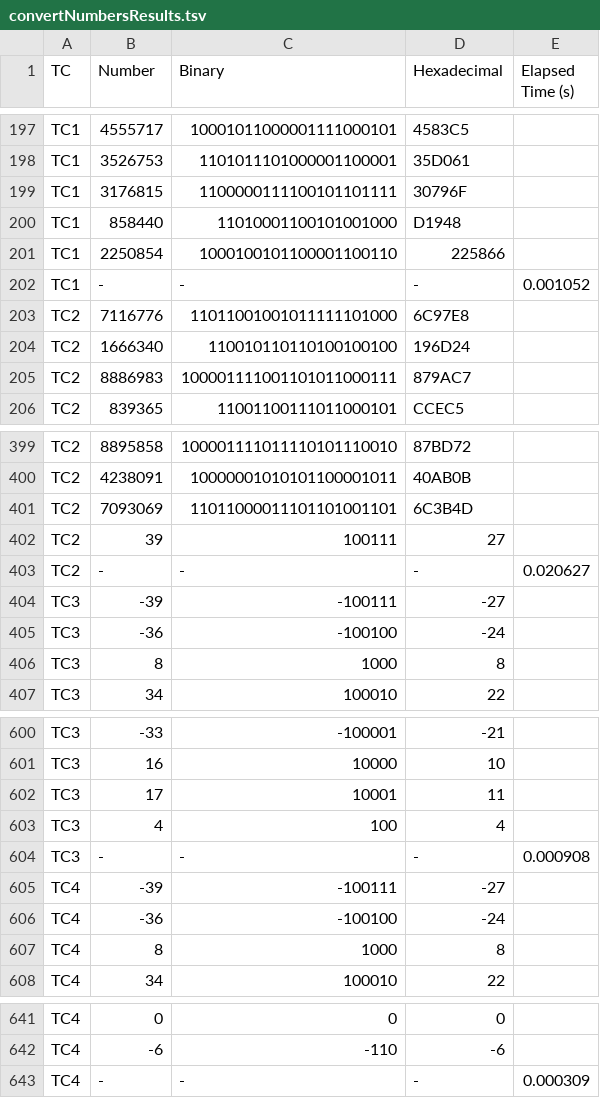
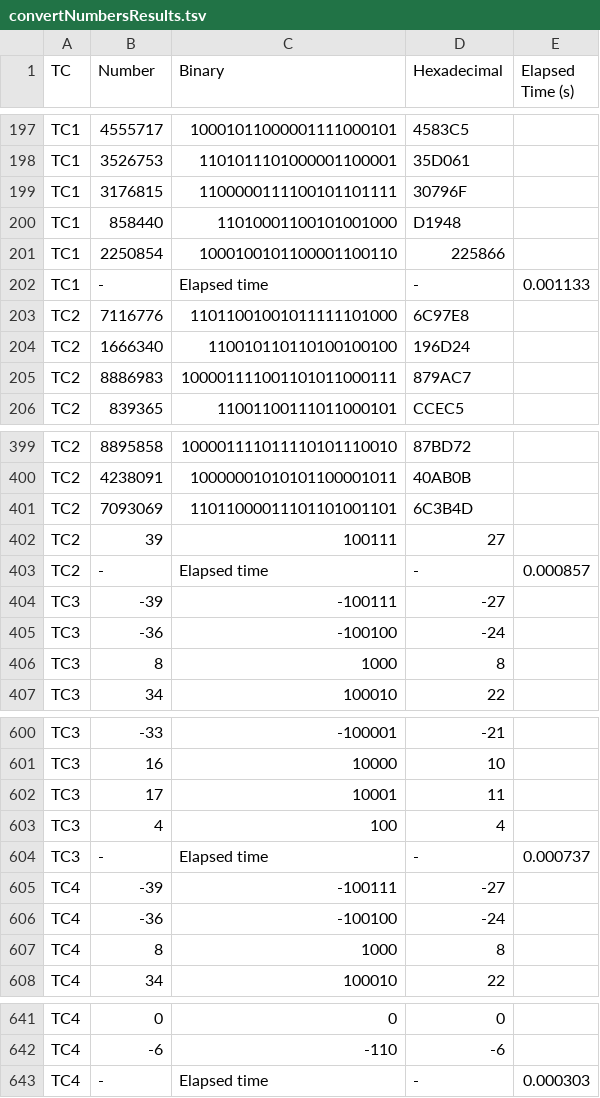
Before and after one commit to jbolanosc/A01795739_4.2, a TSV file: script_results/P2/convertNumbersResults.tsv, drawn as a sheet; only a part is shown, gaps mark what is left out.

Commit message:
Final Results

```diff
--- a/script_results/P2/convertNumbersResults.tsv
+++ b/script_results/P2/convertNumbersResults.tsv
@@ -201,3 +201,3 @@ TC1	858440	11010001100101001000	D1948
 TC1	2250854	1000100101100001100110	225866
-TC1	-	-	-	0.001052
+TC1	-	Elapsed time	-	0.001133
 TC2	7116776	11011001001011111101000	6C97E8
@@ -402,3 +402,3 @@ TC2	7093069	11011000011101101001101	6C3B4D
 TC2	39	100111	27
-TC2	-	-	-	0.020627
+TC2	-	Elapsed time	-	0.000857
 TC3	-39	-100111	-27
@@ -603,3 +603,3 @@ TC3	17	10001	11
 TC3	4	100	4
-TC3	-	-	-	0.000908
+TC3	-	Elapsed time	-	0.000737
 TC4	-39	-100111	-27
@@ -642,2 +642,2 @@ TC4	0	0	0
 TC4	-6	-110	-6
-TC4	-	-	-	0.000309
+TC4	-	Elapsed time	-	0.000303
```
Also changed, not shown: script_results/P1/computeStatisticsResults.tsv, script_results/P3/wordCountResults.tsv, 1 other file.
